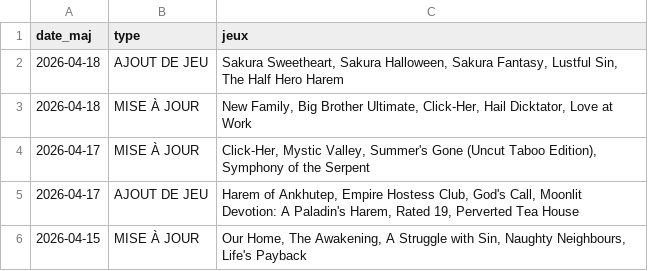
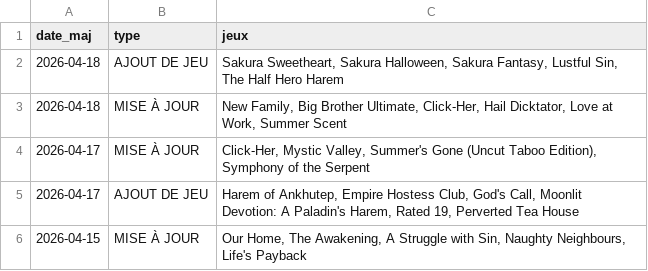
Before and after one commit to TheBlackCat47/F95_Game_Translate_FR, a CSV file: data/maj.csv, drawn as a sheet; only a part is shown.

```diff
--- a/data/maj.csv
+++ b/data/maj.csv
@@ -2,3 +2,3 @@
 2026-04-18,AJOUT DE JEU,"Sakura Sweetheart,  Sakura Halloween,  Sakura Fantasy,  Lustful Sin,  The Half Hero Harem"
-2026-04-18,MISE À JOUR,"New Family,  Big Brother Ultimate,  Click-Her,  Hail Dicktator,  Love at Work"
+2026-04-18,MISE À JOUR,"New Family,  Big Brother Ultimate,  Click-Her,  Hail Dicktator,  Love at Work,  Summer Scent"
 2026-04-17,MISE À JOUR,"Click-Her,  Mystic Valley,  Summer's Gone (Uncut Taboo Edition),  Symphony of the Serpent"
```
Also changed, not shown: 33 other files.
